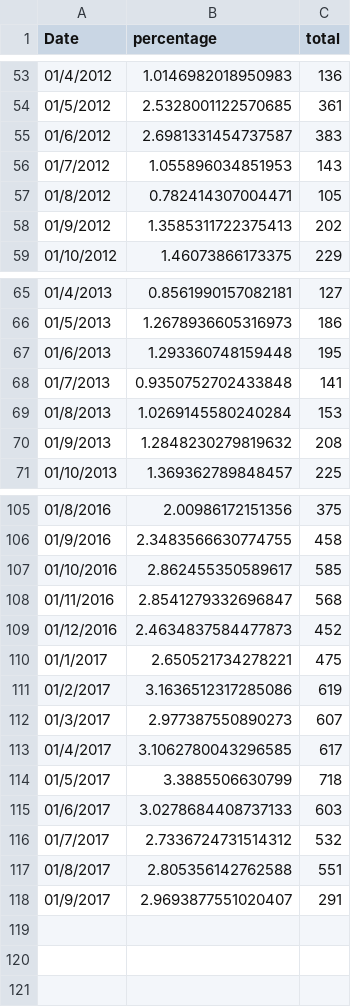
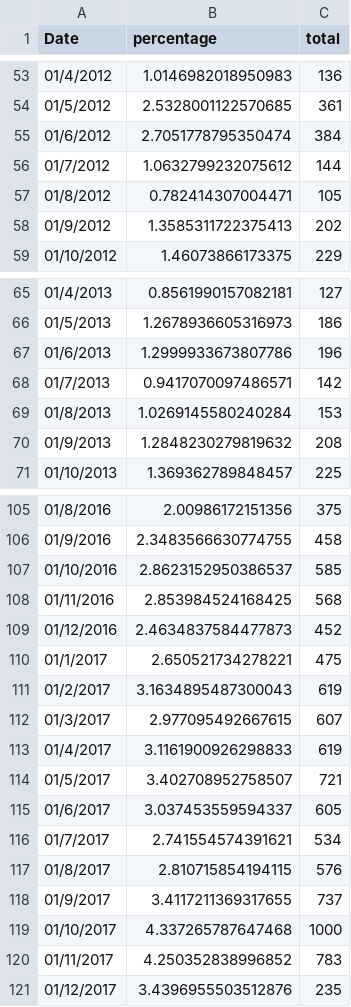
Before and after one commit to frbl/arxiv-over-time, a CSV file: Scripts/arxiv-over-time/papers.csv, drawn as a sheet; only a part is shown, gaps mark what is left out; the diff covers the shown part only.

```diff
--- a/Scripts/arxiv-over-time/papers.csv
+++ b/Scripts/arxiv-over-time/papers.csv
@@ -54,4 +54,4 @@ Date, percentage, total
 01/5/2012, 2.5328001122570685, 361
-01/6/2012, 2.6981331454737587, 383
-01/7/2012, 1.055896034851953, 143
+01/6/2012, 2.7051778795350474, 384
+01/7/2012, 1.0632799232075612, 144
 01/8/2012, 0.782414307004471, 105
@@ -66,4 +66,4 @@ Date, percentage, total
 01/5/2013, 1.2678936605316973, 186
-01/6/2013, 1.293360748159448, 195
-01/7/2013, 0.9350752702433848, 141
+01/6/2013, 1.2999933673807786, 196
+01/7/2013, 0.9417070097486571, 142
 01/8/2013, 1.0269145580240284, 153
@@ -106,13 +106,16 @@ Date, percentage, total
 01/9/2016, 2.3483566630774755, 458
-01/10/2016, 2.862455350589617, 585
-01/11/2016, 2.8541279332696847, 568
+01/10/2016, 2.8623152950386537, 585
+01/11/2016, 2.853984524168425, 568
 01/12/2016, 2.4634837584477873, 452
 01/1/2017, 2.650521734278221, 475
-01/2/2017, 3.1636512317285086, 619
-01/3/2017, 2.977387550890273, 607
-01/4/2017, 3.1062780043296585, 617
-01/5/2017, 3.3885506630799, 718
-01/6/2017, 3.0278684408737133, 603
-01/7/2017, 2.7336724731514312, 532
-01/8/2017, 2.805356142762588, 551
-01/9/2017, 2.9693877551020407, 291
+01/2/2017, 3.1634895487300043, 619
+01/3/2017, 2.977095492667615, 607
+01/4/2017, 3.1161900926298833, 619
+01/5/2017, 3.402708952758507, 721
+01/6/2017, 3.037453559594337, 605
+01/7/2017, 2.741554574391621, 534
+01/8/2017, 2.810715854194115, 576
+01/9/2017, 3.4117211369317655, 737
+01/10/2017, 4.337265787647468, 1000
+01/11/2017, 4.250352838996852, 783
+01/12/2017, 3.4396955503512876, 235
```
Also changed, not shown: 2 edited cells elsewhere in this file, 20 other files.
